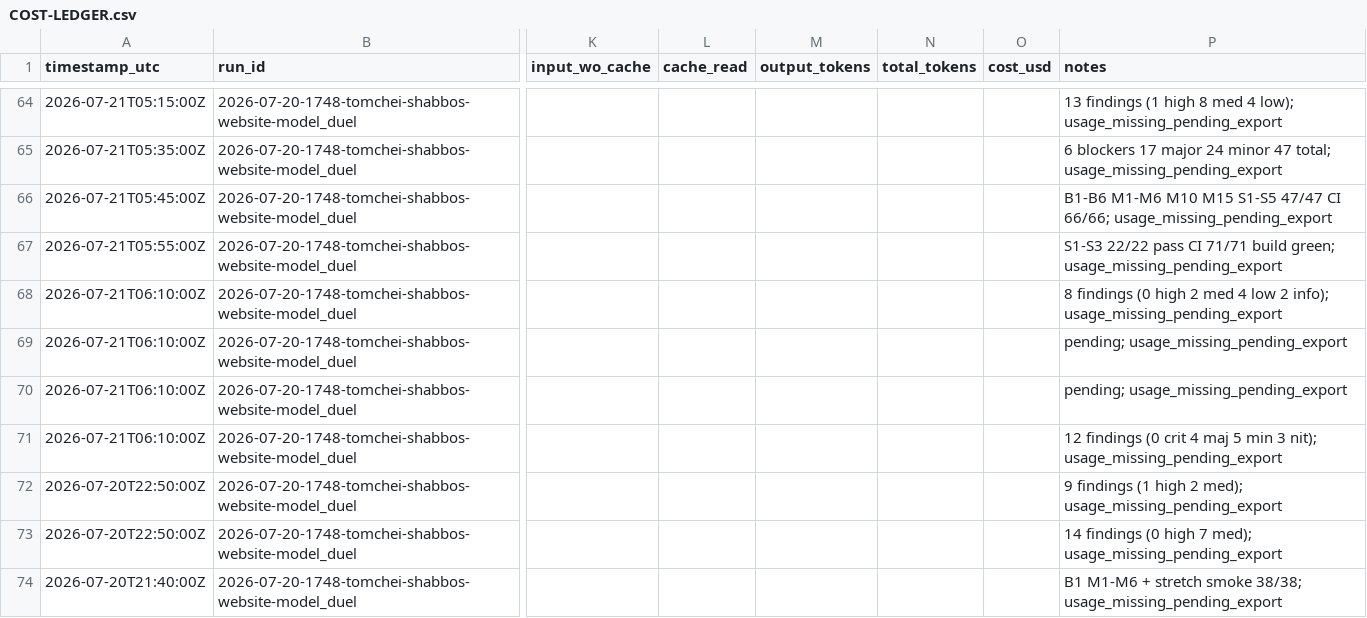
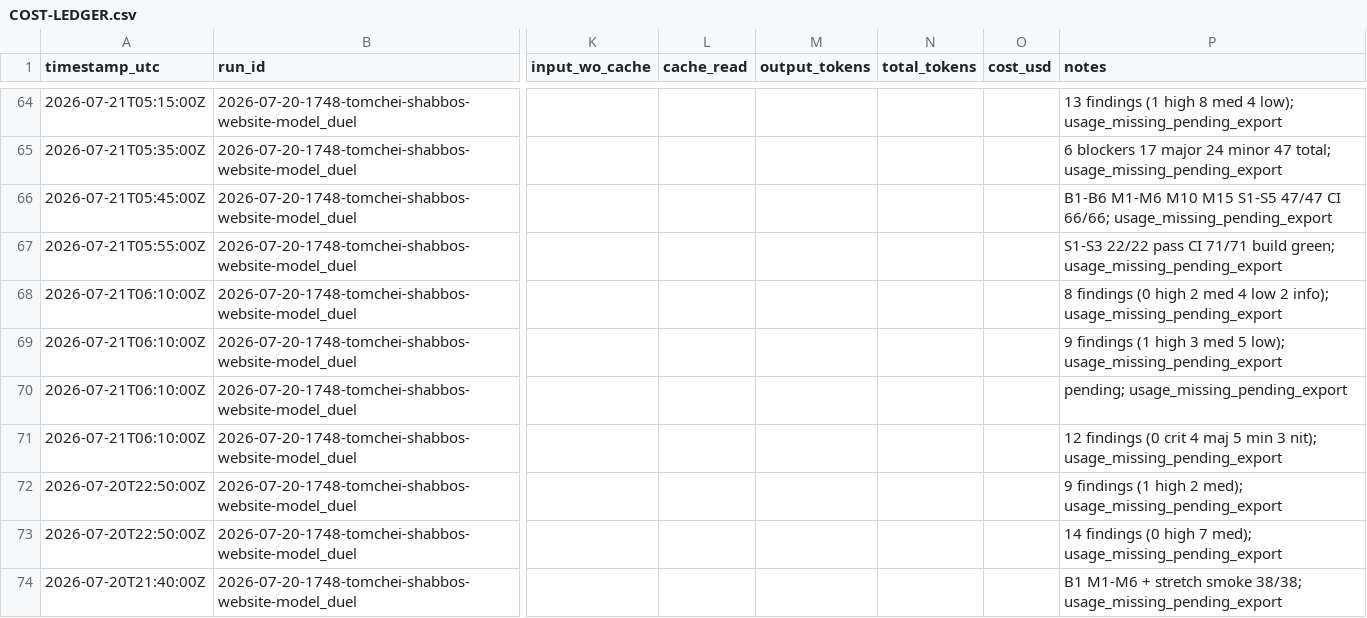
Before and after one commit to mennyg19-cmyk/master-model-duel, a CSV file: runs/2026-07-20-1748-tomchei-shabbos-website-model_duel/results/COST-LEDGER.csv, drawn as a sheet; only a part is shown, gaps mark what is left out; the diff names each change by its address in the sheet, - before the commit and + after, or states it on an @@ line.

Commit message:
arm-02 P10 quality review (9 findings).
1 high: appendToDraft lost-update race. Panel 3/4 — rules pending.

```diff
--- a/runs/2026-07-20-1748-tomchei-shabbos-website-model_duel/results/COST-LEDGER.csv
+++ b/runs/2026-07-20-1748-tomchei-shabbos-website-model_duel/results/COST-LEDGER.csv
-P69 (notes): pending; usage_missing_pending_export
+P69 (notes): 9 findings (1 high 3 med 5 low); usage_missing_pending_export
```
Also changed, not shown: 2 other files.
